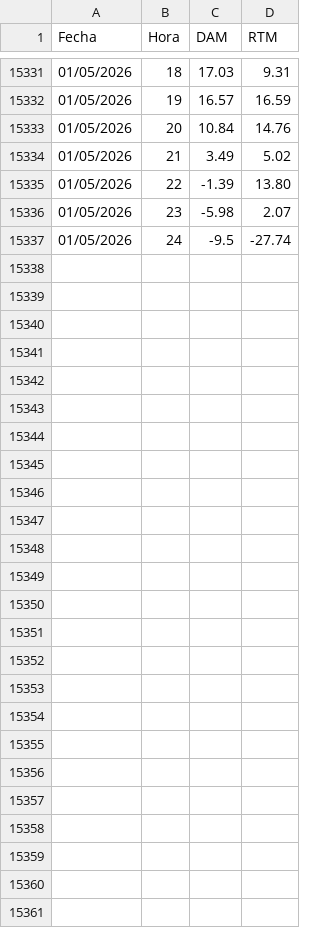
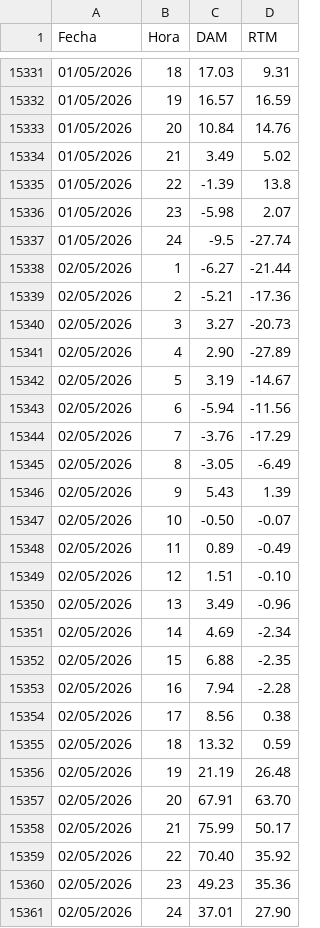
Before and after one commit to AlanSMX/Precios-ERCOT, a CSV file: DC_L.csv, drawn as a sheet; only a part is shown, gaps mark what is left out; the diff covers the shown part only.

```diff
--- a/DC_L.csv
+++ b/DC_L.csv
@@ -15334,4 +15334,28 @@ Fecha,Hora,DAM,RTM
 01/05/2026,21,3.49,5.02
-01/05/2026,22,-1.39,13.80
+01/05/2026,22,-1.39,13.8
 01/05/2026,23,-5.98,2.07
 01/05/2026,24,-9.5,-27.74
+02/05/2026,1,-6.27,-21.44
+02/05/2026,2,-5.21,-17.36
+02/05/2026,3,3.27,-20.73
+02/05/2026,4,2.90,-27.89
+02/05/2026,5,3.19,-14.67
+02/05/2026,6,-5.94,-11.56
+02/05/2026,7,-3.76,-17.29
+02/05/2026,8,-3.05,-6.49
+02/05/2026,9,5.43,1.39
+02/05/2026,10,-0.50,-0.07
+02/05/2026,11,0.89,-0.49
+02/05/2026,12,1.51,-0.10
+02/05/2026,13,3.49,-0.96
+02/05/2026,14,4.69,-2.34
+02/05/2026,15,6.88,-2.35
+02/05/2026,16,7.94,-2.28
+02/05/2026,17,8.56,0.38
+02/05/2026,18,13.32,0.59
+02/05/2026,19,21.19,26.48
+02/05/2026,20,67.91,63.70
+02/05/2026,21,75.99,50.17
+02/05/2026,22,70.40,35.92
+02/05/2026,23,49.23,35.36
+02/05/2026,24,37.01,27.90
```
Also changed, not shown: 2 edited cells elsewhere in this file, DC_R.csv.
